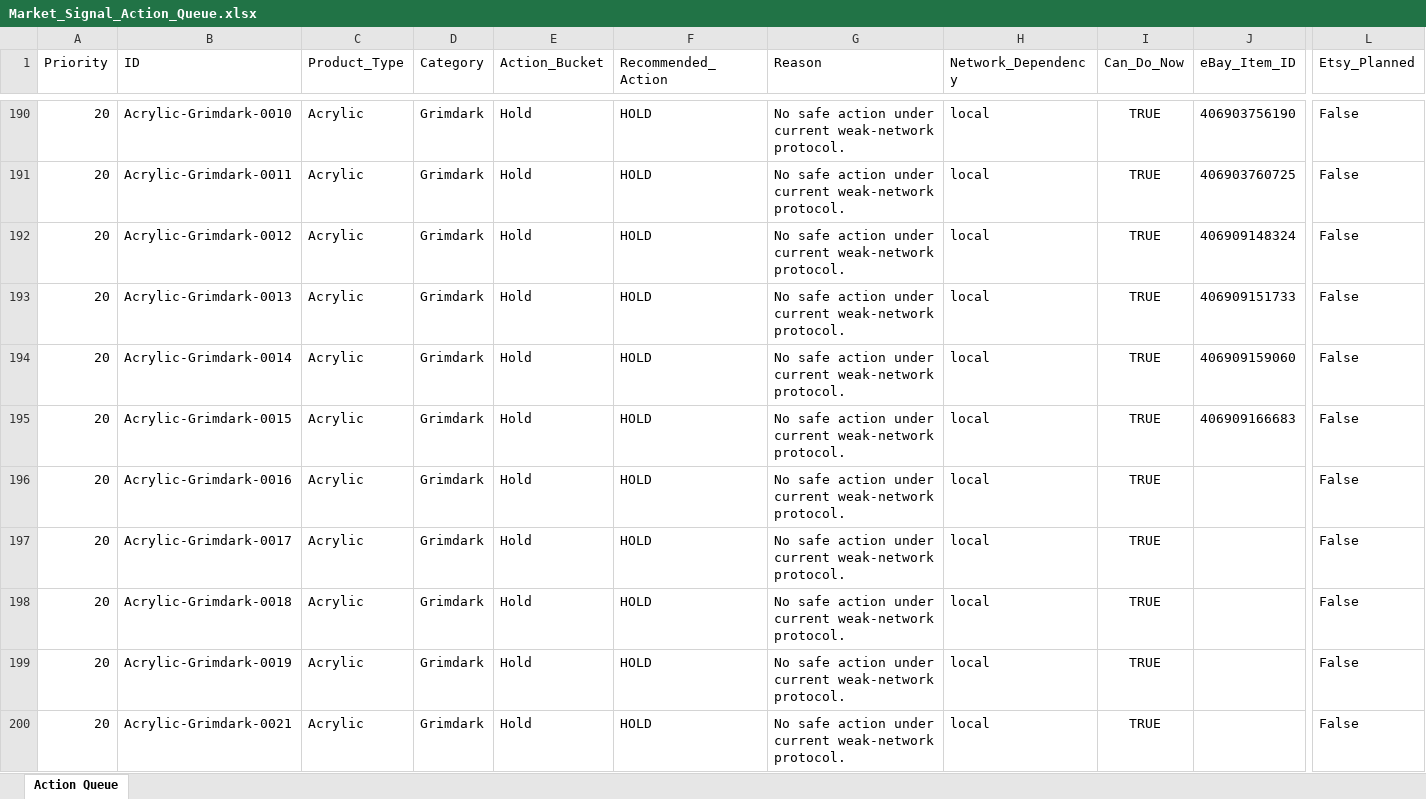
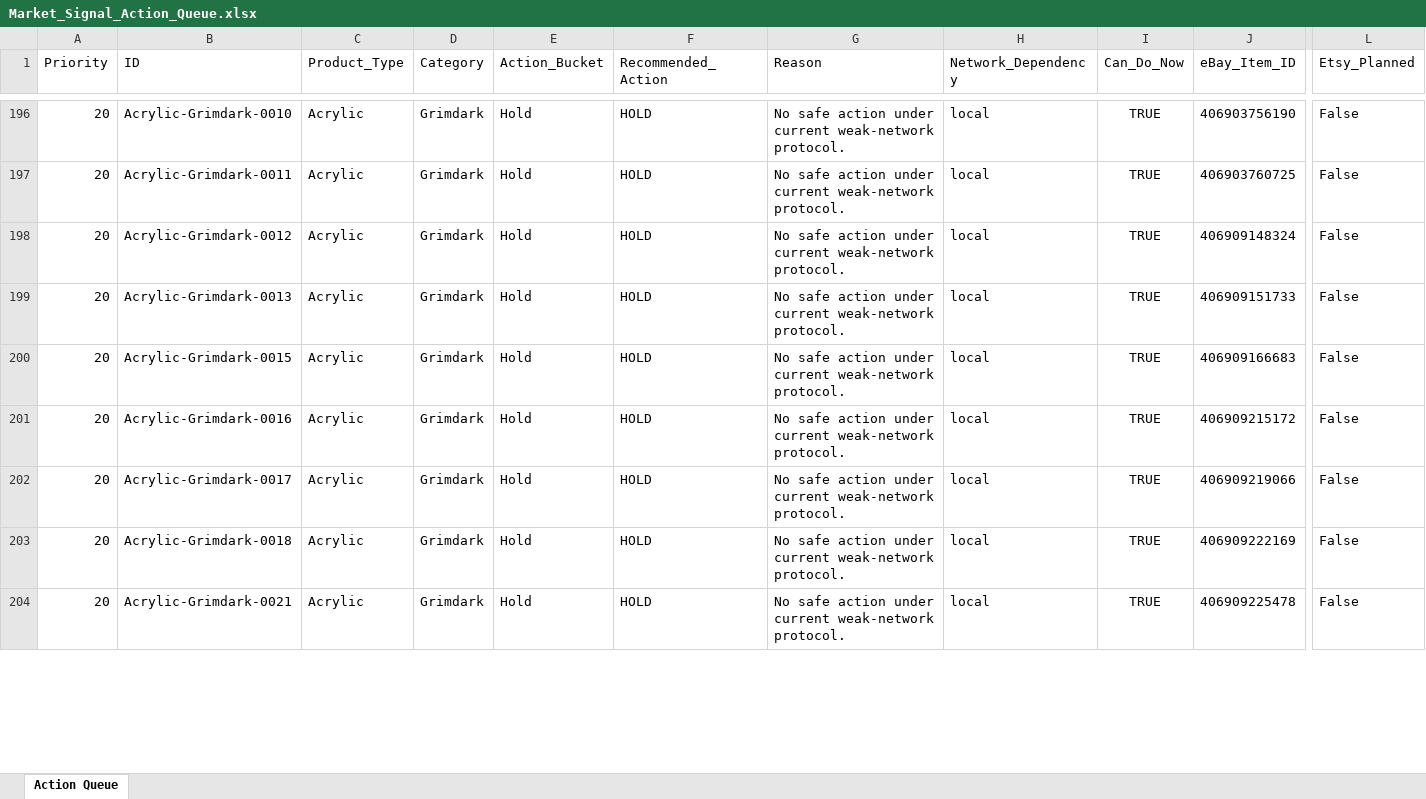
Before and after one commit to rexxu024-arch/Difi_auto_factory, an Excel workbook: Database/Market_Signal_Action_Queue.xlsx, sheet Action Queue, drawn as a sheet; only a part is shown, gaps mark what is left out; values as stored, in another font and other column widths than the file's, no borders; removed rows and columns are numbered as before the commit, all else as after; rows hold the shown columns only; the diff covers the shown part only; the diff names each change by its address in the sheet, - before the commit and + after, or states it on an @@ line.

```diff
--- a/Database/Market_Signal_Action_Queue.xlsx (sheet Action Queue)
+++ b/Database/Market_Signal_Action_Queue.xlsx (sheet Action Queue)
-row 194: 20 | Acrylic-Grimdark-0014 | Acrylic | Grimdark | Hold | HOLD | No safe action under current weak-network protocol. | local | TRUE | 406909159060 | False
-J201 (eBay_Item_ID): (empty)
+J201 (eBay_Item_ID): 406909215172
-J202 (eBay_Item_ID): (empty)
+J202 (eBay_Item_ID): 406909219066
-J203 (eBay_Item_ID): (empty)
+J203 (eBay_Item_ID): 406909222169
-row 199: 20 | Acrylic-Grimdark-0019 | Acrylic | Grimdark | Hold | HOLD | No safe action under current weak-network protocol. | local | TRUE |  | False
-J204 (eBay_Item_ID): (empty)
+J204 (eBay_Item_ID): 406909225478
```
Also changed, not shown: 10 added rows, 8 removed rows and 58 edited cells elsewhere in this sheet, Database/Unified_Listing_Registry.xlsx, Database/eBay_listing.xlsx, 54 other files.
